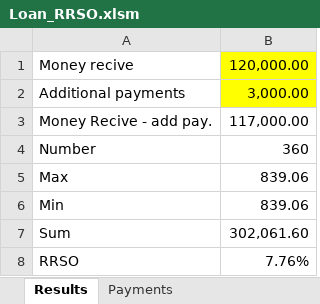
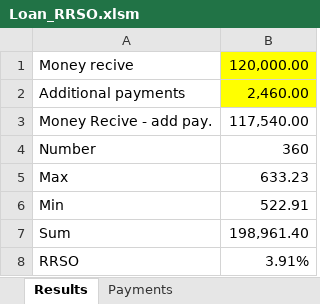
Before and after one commit to arekbee/VBA4Finance, an Excel workbook: xlsm/Loan_RRSO.xlsm, sheet Results, drawn as a sheet; values as stored, in another font and other column widths than the file's, no borders; the diff names each change by its address in the sheet, - before the commit and + after, or states it on an @@ line.

```diff
--- a/xlsm/Loan_RRSO.xlsm (sheet Results)
+++ b/xlsm/Loan_RRSO.xlsm (sheet Results)
-B2: 3,000.00
+B2: 2,460.00
-B3: 117,000.00
+B3: 117,540.00
-B5: 839.06
+B5: 633.23
-B6: 839.06
+B6: 522.91
-B7: 302,061.60
+B7: 198,961.40
-B8: 7.76%
+B8: 3.91%
```
Also changed, not shown: sheet Payments, 1 other file.
